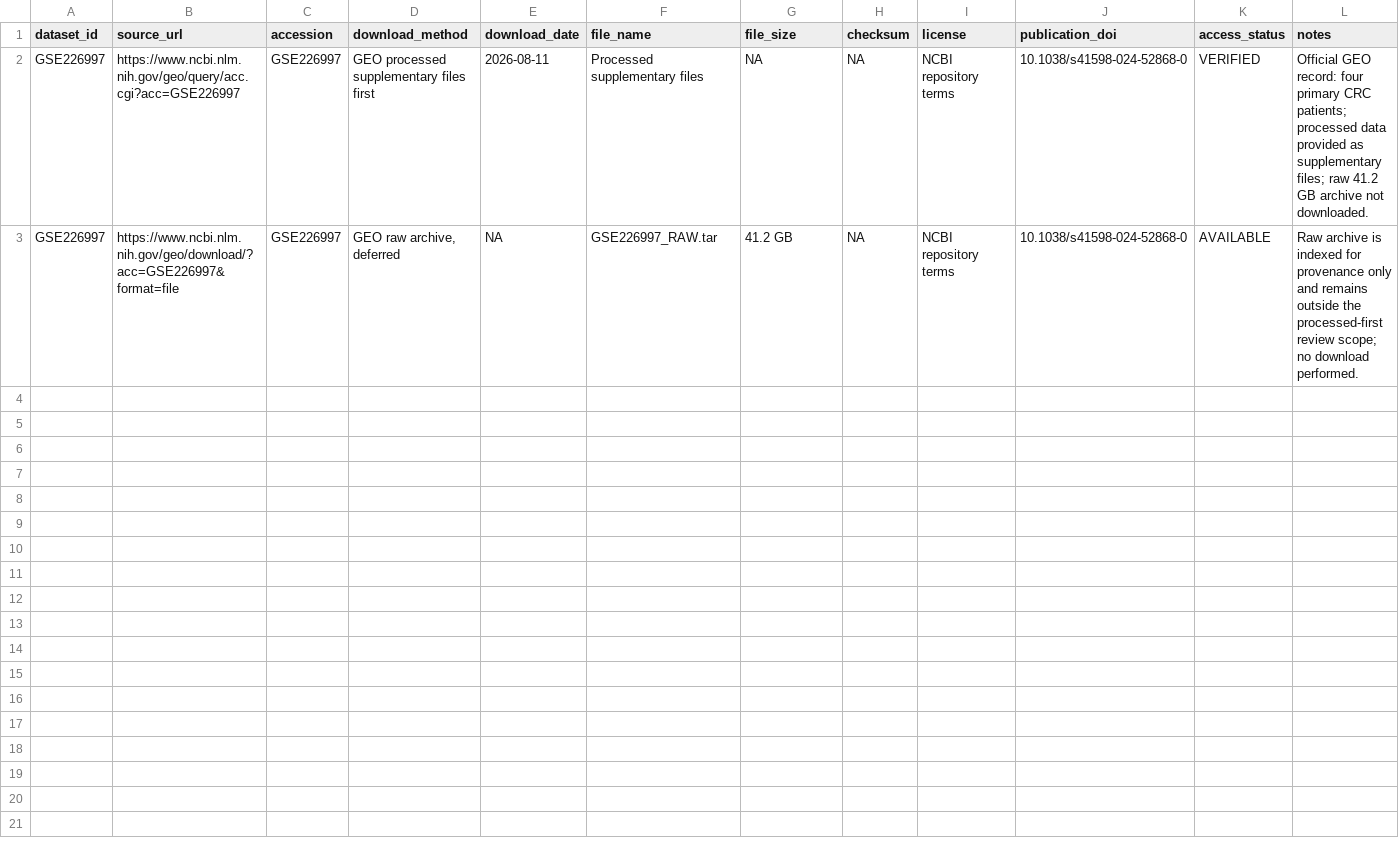
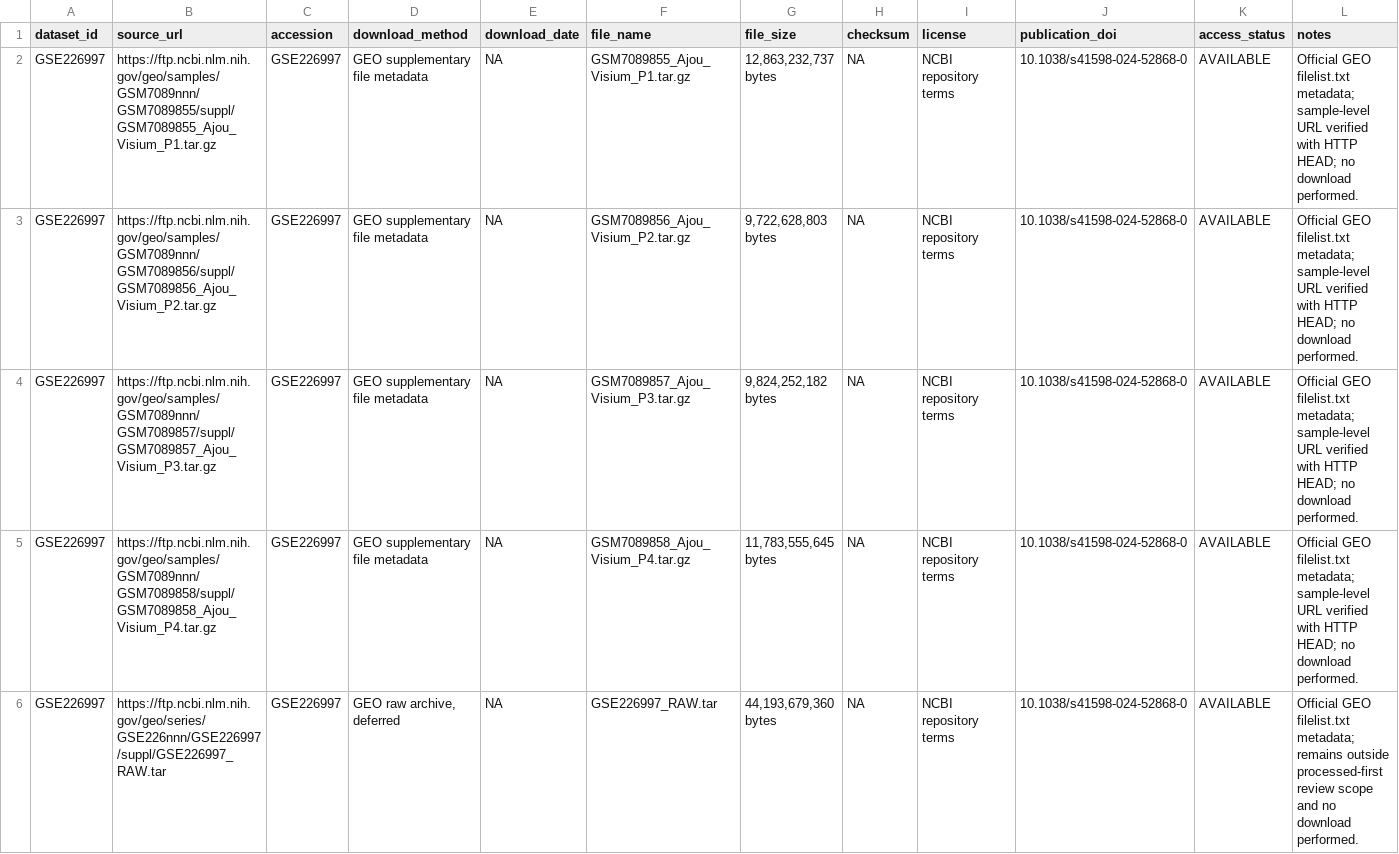
Before and after one commit to leezx/crc-unmet-need-therapeutic-atlas, a TSV file: DATA/registry/GSE226997/source_manifest.tsv, drawn as a sheet.

```diff
--- a/DATA/registry/GSE226997/source_manifest.tsv
+++ b/DATA/registry/GSE226997/source_manifest.tsv
@@ -1,3 +1,6 @@
 dataset_id	source_url	accession	download_method	download_date	file_name	file_size	checksum	license	publication_doi	access_status	notes
-GSE226997	https://www.ncbi.nlm.nih.gov/geo/query/acc.cgi?acc=GSE226997	GSE226997	GEO processed supplementary files first	2026-08-11	Processed supplementary files	NA	NA	NCBI repository terms	10.1038/s41598-024-52868-0	VERIFIED	Official GEO record: four primary CRC patients; processed data provided as supplementary files; raw 41.2 GB archive not downloaded.
-GSE226997	https://www.ncbi.nlm.nih.gov/geo/download/?acc=GSE226997&format=file	GSE226997	GEO raw archive, deferred	NA	GSE226997_RAW.tar	41.2 GB	NA	NCBI repository terms	10.1038/s41598-024-52868-0	AVAILABLE	Raw archive is indexed for provenance only and remains outside the processed-first review scope; no download performed.
+GSE226997	https://ftp.ncbi.nlm.nih.gov/geo/samples/GSM7089nnn/GSM7089855/suppl/GSM7089855_Ajou_Visium_P1.tar.gz	GSE226997	GEO supplementary file metadata	NA	GSM7089855_Ajou_Visium_P1.tar.gz	12,863,232,737 bytes	NA	NCBI repository terms	10.1038/s41598-024-52868-0	AVAILABLE	Official GEO filelist.txt metadata; sample-level URL verified with HTTP HEAD; no download performed.
+GSE226997	https://ftp.ncbi.nlm.nih.gov/geo/samples/GSM7089nnn/GSM7089856/suppl/GSM7089856_Ajou_Visium_P2.tar.gz	GSE226997	GEO supplementary file metadata	NA	GSM7089856_Ajou_Visium_P2.tar.gz	9,722,628,803 bytes	NA	NCBI repository terms	10.1038/s41598-024-52868-0	AVAILABLE	Official GEO filelist.txt metadata; sample-level URL verified with HTTP HEAD; no download performed.
+GSE226997	https://ftp.ncbi.nlm.nih.gov/geo/samples/GSM7089nnn/GSM7089857/suppl/GSM7089857_Ajou_Visium_P3.tar.gz	GSE226997	GEO supplementary file metadata	NA	GSM7089857_Ajou_Visium_P3.tar.gz	9,824,252,182 bytes	NA	NCBI repository terms	10.1038/s41598-024-52868-0	AVAILABLE	Official GEO filelist.txt metadata; sample-level URL verified with HTTP HEAD; no download performed.
+GSE226997	https://ftp.ncbi.nlm.nih.gov/geo/samples/GSM7089nnn/GSM7089858/suppl/GSM7089858_Ajou_Visium_P4.tar.gz	GSE226997	GEO supplementary file metadata	NA	GSM7089858_Ajou_Visium_P4.tar.gz	11,783,555,645 bytes	NA	NCBI repository terms	10.1038/s41598-024-52868-0	AVAILABLE	Official GEO filelist.txt metadata; sample-level URL verified with HTTP HEAD; no download performed.
+GSE226997	https://ftp.ncbi.nlm.nih.gov/geo/series/GSE226nnn/GSE226997/suppl/GSE226997_RAW.tar	GSE226997	GEO raw archive, deferred	NA	GSE226997_RAW.tar	44,193,679,360 bytes	NA	NCBI repository terms	10.1038/s41598-024-52868-0	AVAILABLE	Official GEO filelist.txt metadata; remains outside processed-first review scope and no download performed.
```
Also changed, not shown: DATA/registry/GSE226997/file_inventory.tsv, 5 other files.
